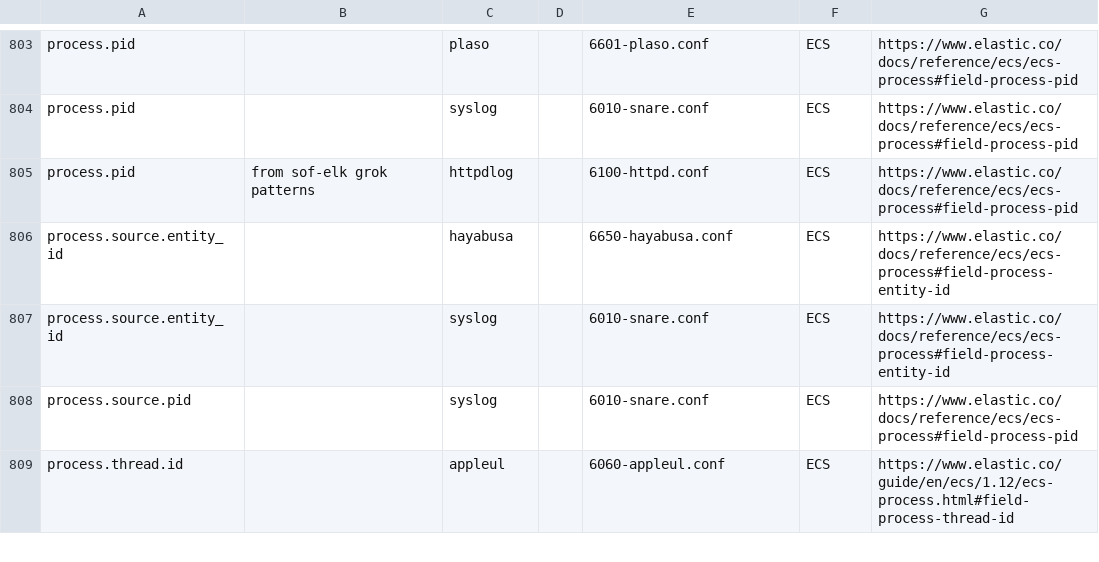
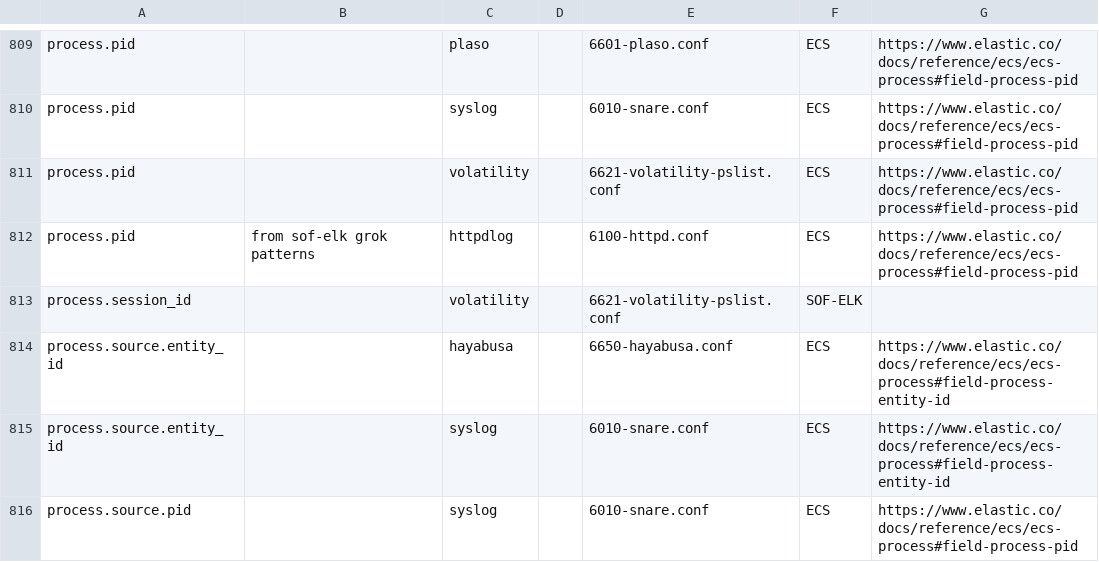
Before and after one commit to philhagen/sof-elk, a CSV file: doc/ecs_fields.csv, drawn as a sheet; only a part is shown, gaps mark what is left out; the shorter side is filled out with more unchanged rows; the diff covers the shown part only.

Commit message:
finalize RC for pslist module; use tags to differentiate and a consolidated output ES index for all volatility output

```diff
--- a/doc/ecs_fields.csv
+++ b/doc/ecs_fields.csv
@@ -804,3 +810,5 @@ process.pid,,plaso,,6601-plaso.conf,ECS,https://www.elastic.co/docs/reference/ec
 process.pid,,syslog,,6010-snare.conf,ECS,https://www.elastic.co/docs/reference/ecs/ecs-process#field-process-pid
+process.pid,,volatility,,6621-volatility-pslist.conf,ECS,https://www.elastic.co/docs/reference/ecs/ecs-process#field-process-pid
 process.pid,from sof-elk grok patterns,httpdlog,,6100-httpd.conf,ECS,https://www.elastic.co/docs/reference/ecs/ecs-process#field-process-pid
+process.session_id,,volatility,,6621-volatility-pslist.conf,SOF-ELK,
 process.source.entity_id,,hayabusa,,6650-hayabusa.conf,ECS,https://www.elastic.co/docs/reference/ecs/ecs-process#field-process-entity-id
```
Also changed, not shown: 10 added rows elsewhere in this file, 4 other files.
